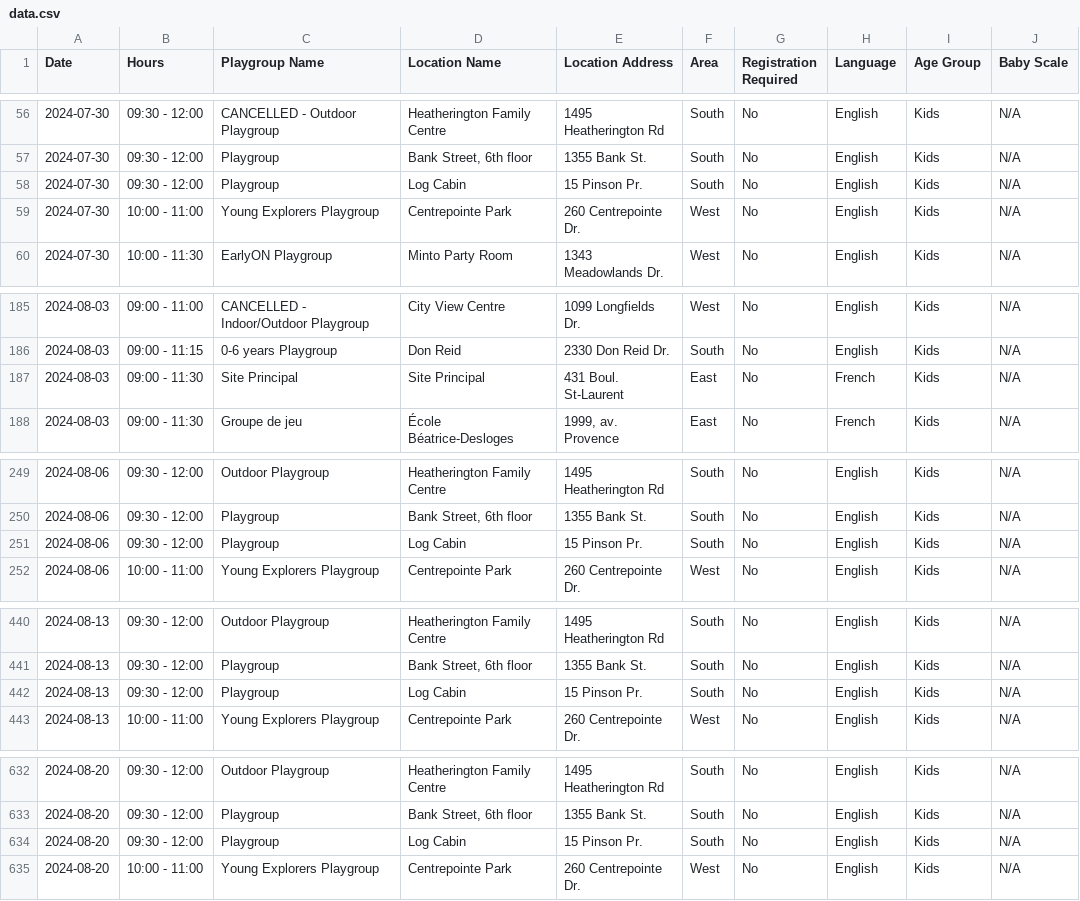
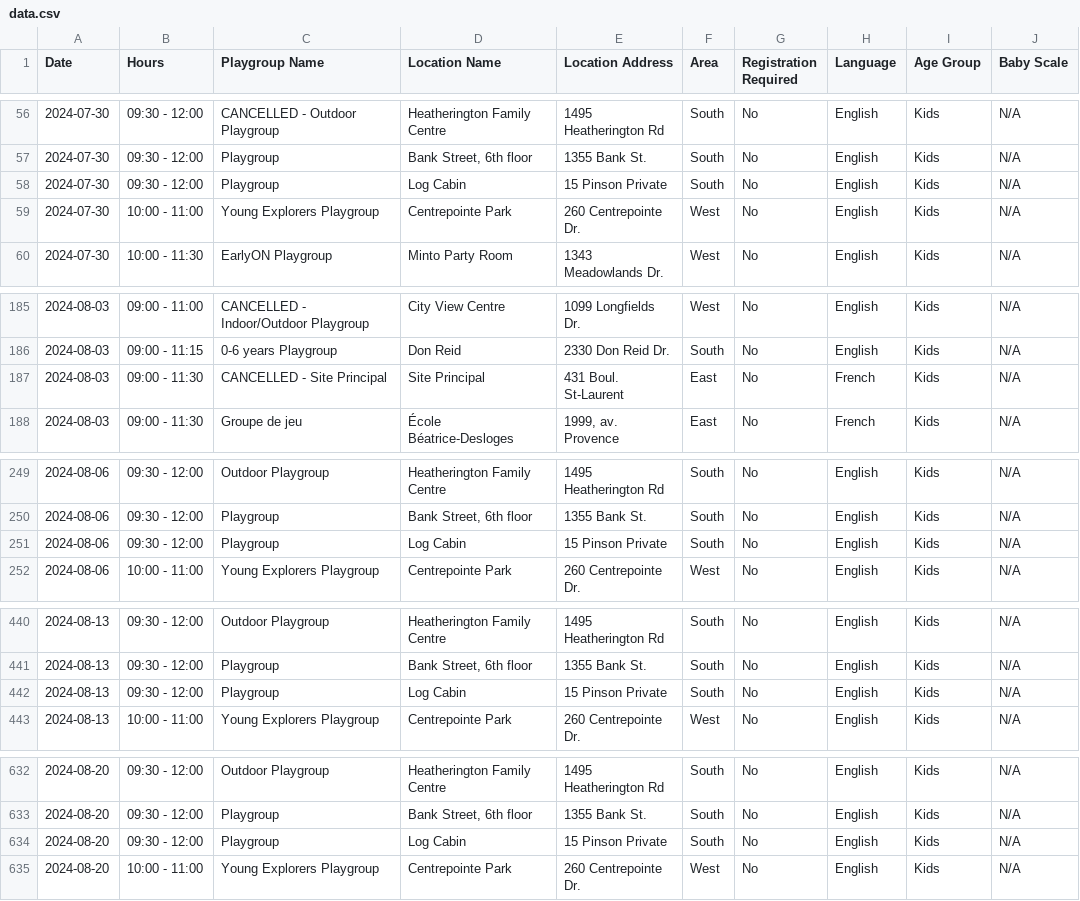
Before and after one commit to claudielarouche/claudielarouche, a CSV file: earlyON/data.csv, drawn as a sheet; only a part is shown, gaps mark what is left out; the diff covers the shown part only; the diff names each change by its address in the sheet, - before the commit and + after, or states it on an @@ line.

```diff
--- a/earlyON/data.csv
+++ b/earlyON/data.csv
-E58 (Location Address): 15 Pinson Pr.
+E58 (Location Address): 15 Pinson Private
-C187 (Playgroup Name): Site Principal
+C187 (Playgroup Name): CANCELLED - Site Principal
-E251 (Location Address): 15 Pinson Pr.
+E251 (Location Address): 15 Pinson Private
-E442 (Location Address): 15 Pinson Pr.
+E442 (Location Address): 15 Pinson Private
-E634 (Location Address): 15 Pinson Pr.
+E634 (Location Address): 15 Pinson Private
```
Also changed, not shown: 25 edited cells elsewhere in this file.
